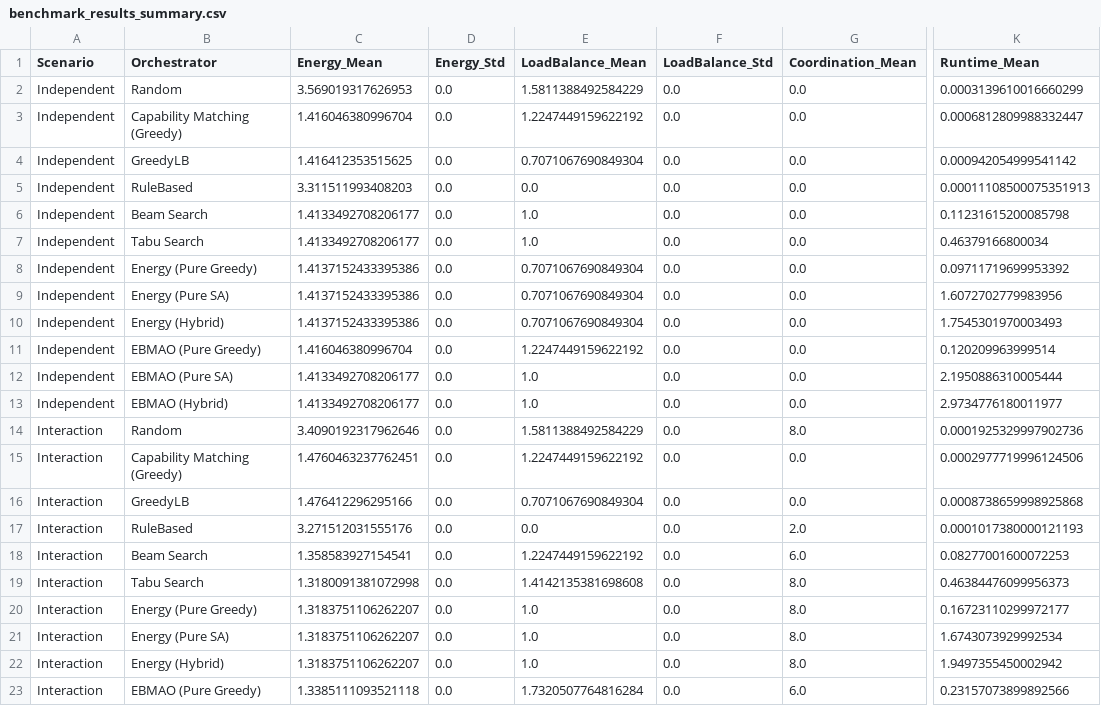
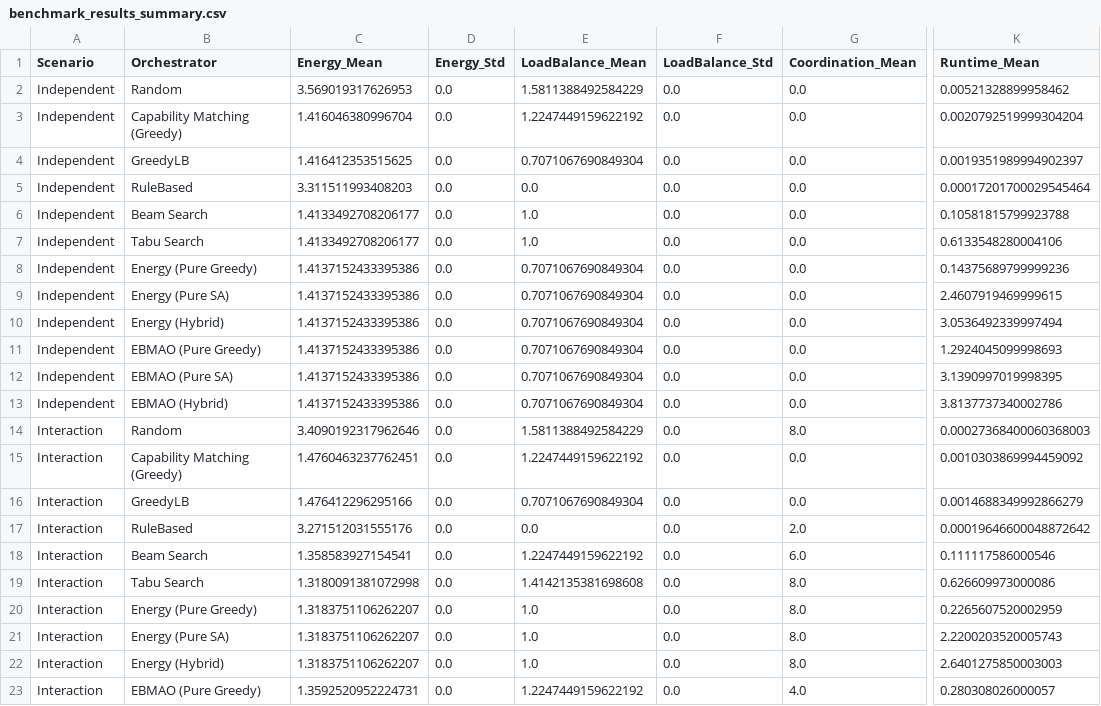
Before and after one commit to vetterjulius/agents-as-energy-landscapes, a CSV file: results/benchmark_results_summary.csv, drawn as a sheet; only a part is shown, gaps mark what is left out; the diff covers the shown part only; the diff names each change by its address in the sheet, - before the commit and + after, or states it on an @@ line.

```diff
--- a/results/benchmark_results_summary.csv
+++ b/results/benchmark_results_summary.csv
-K2 (Runtime_Mean): 0.0003139610016660299
+K2 (Runtime_Mean): 0.00521328899958462
-K3 (Runtime_Mean): 0.0006812809988332447
+K3 (Runtime_Mean): 0.0020792519999304204
-K4 (Runtime_Mean): 0.000942054999541142
+K4 (Runtime_Mean): 0.0019351989994902397
-K5 (Runtime_Mean): 0.00011108500075351913
+K5 (Runtime_Mean): 0.00017201700029545464
-K6 (Runtime_Mean): 0.11231615200085798
+K6 (Runtime_Mean): 0.10581815799923788
-K7 (Runtime_Mean): 0.46379166800034
+K7 (Runtime_Mean): 0.6133548280004106
-K8 (Runtime_Mean): 0.09711719699953392
+K8 (Runtime_Mean): 0.14375689799999236
-K9 (Runtime_Mean): 1.6072702779983956
+K9 (Runtime_Mean): 2.4607919469999615
-K10 (Runtime_Mean): 1.7545301970003493
+K10 (Runtime_Mean): 3.0536492339997494
-C11 (Energy_Mean): 1.416046380996704
+C11 (Energy_Mean): 1.4137152433395386
-E11 (LoadBalance_Mean): 1.2247449159622192
+E11 (LoadBalance_Mean): 0.7071067690849304
-K11 (Runtime_Mean): 0.120209963999514
+K11 (Runtime_Mean): 1.2924045099998693
-C12:C13 (Energy_Mean): 1.4133492708206177
+C12:C13 (Energy_Mean): 1.4137152433395386
-E12:E13 (LoadBalance_Mean): 1.0
+E12:E13 (LoadBalance_Mean): 0.7071067690849304
-K12 (Runtime_Mean): 2.1950886310005444
+K12 (Runtime_Mean): 3.1390997019998395
-K13 (Runtime_Mean): 2.9734776180011977
+K13 (Runtime_Mean): 3.8137737340002786
-K14 (Runtime_Mean): 0.0001925329997902736
+K14 (Runtime_Mean): 0.00027368400060368003
-K15 (Runtime_Mean): 0.0002977719996124506
+K15 (Runtime_Mean): 0.0010303869994459092
-K16 (Runtime_Mean): 0.0008738659998925868
+K16 (Runtime_Mean): 0.0014688349992866279
-K17 (Runtime_Mean): 0.0001017380000121193
+K17 (Runtime_Mean): 0.00019646600048872642
-K18 (Runtime_Mean): 0.08277001600072253
+K18 (Runtime_Mean): 0.111117586000546
-K19 (Runtime_Mean): 0.46384476099956373
+K19 (Runtime_Mean): 0.626609973000086
-K20 (Runtime_Mean): 0.16723110299972177
+K20 (Runtime_Mean): 0.2265607520002959
-K21 (Runtime_Mean): 1.6743073929992534
+K21 (Runtime_Mean): 2.2200203520005743
-K22 (Runtime_Mean): 1.9497355450002942
+K22 (Runtime_Mean): 2.6401275850003003
-C23 (Energy_Mean): 1.3385111093521118
+C23 (Energy_Mean): 1.3592520952224731
-E23 (LoadBalance_Mean): 1.7320507764816284
+E23 (LoadBalance_Mean): 1.2247449159622192
-G23 (Coordination_Mean): 6.0
+G23 (Coordination_Mean): 4.0
-K23 (Runtime_Mean): 0.23157073899892566
+K23 (Runtime_Mean): 0.280308026000057
```
Also changed, not shown: 59 edited cells elsewhere in this file, results/benchmark_results.csv, results/dynamic_capability_drift_full_ebmao.csv, 52 other files.
